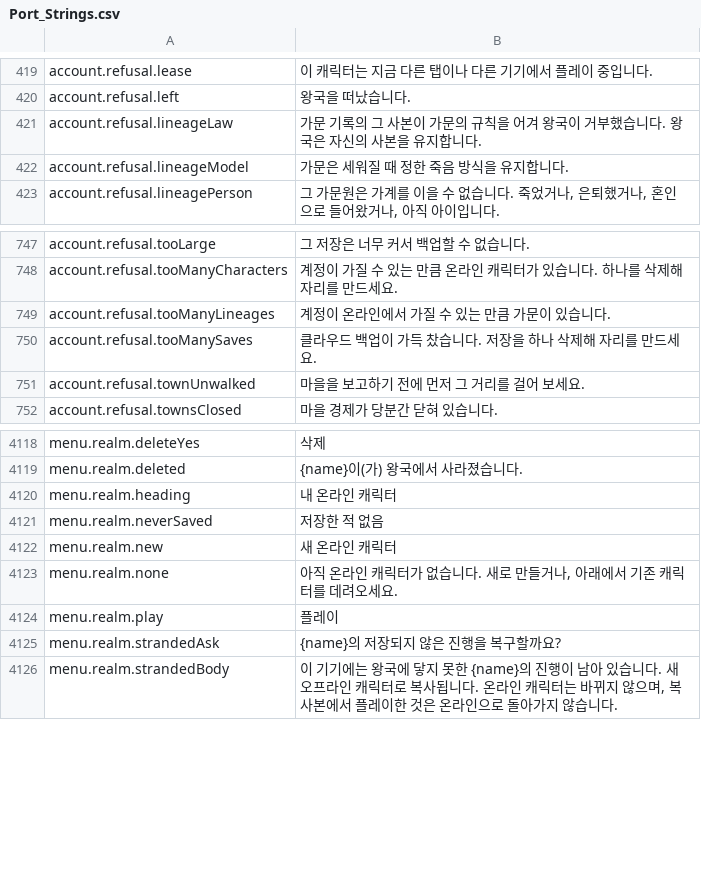
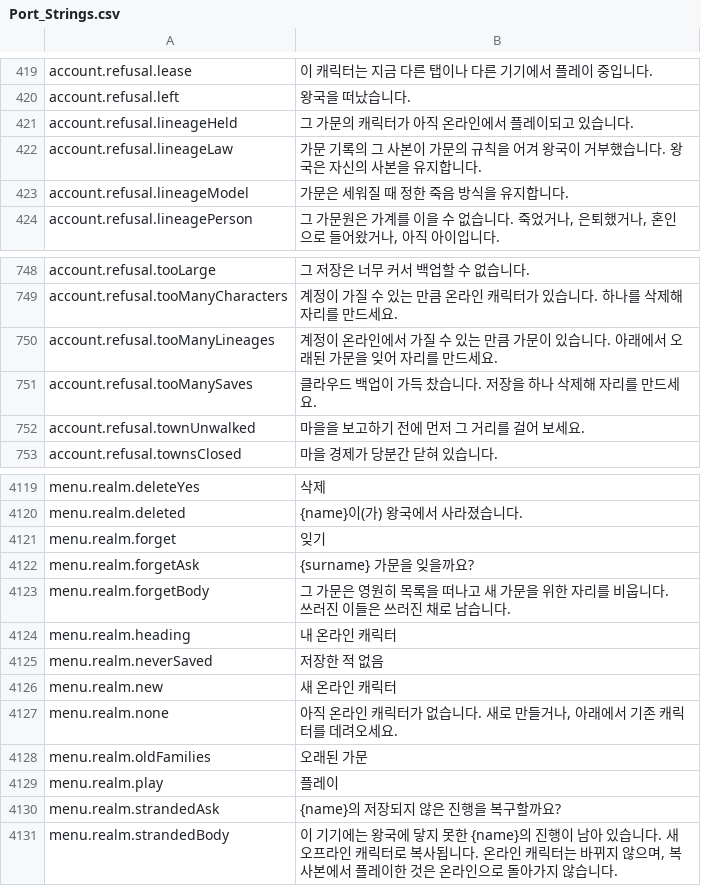
Before and after one commit to Lattymoy/daggerfall-js-source, a CSV file: locales/ko/Port_Strings.csv, drawn as a sheet; only a part is shown, gaps mark what is left out.

```diff
--- a/locales/ko/Port_Strings.csv
+++ b/locales/ko/Port_Strings.csv
@@ -420,2 +420,3 @@ account.refusal.lease,"이 캐릭터는 지금 다른 탭이나 다른 기기에
 account.refusal.left,"왕국을 떠났습니다."
+account.refusal.lineageHeld,"그 가문의 캐릭터가 아직 온라인에서 플레이되고 있습니다."
 account.refusal.lineageLaw,"가문 기록의 그 사본이 가문의 규칙을 어겨 왕국이 거부했습니다. 왕국은 자신의 사본을 유지합니다."
@@ -748,3 +749,3 @@ account.refusal.tooLarge,"그 저장은 너무 커서 백업할 수 없습니다
 account.refusal.tooManyCharacters,"계정이 가질 수 있는 만큼 온라인 캐릭터가 있습니다. 하나를 삭제해 자리를 만드세요."
-account.refusal.tooManyLineages,"계정이 온라인에서 가질 수 있는 만큼 가문이 있습니다."
+account.refusal.tooManyLineages,"계정이 온라인에서 가질 수 있는 만큼 가문이 있습니다. 아래에서 오래된 가문을 잊어 자리를 만드세요."
 account.refusal.tooManySaves,"클라우드 백업이 가득 찼습니다. 저장을 하나 삭제해 자리를 만드세요."
@@ -4119,2 +4120,5 @@ menu.realm.deleteYes,"삭제"
 menu.realm.deleted,"{name}이(가) 왕국에서 사라졌습니다."
+menu.realm.forget,"잊기"
+menu.realm.forgetAsk,"{surname} 가문을 잊을까요?"
+menu.realm.forgetBody,"그 가문은 영원히 목록을 떠나고 새 가문을 위한 자리를 비웁니다. 쓰러진 이들은 쓰러진 채로 남습니다."
 menu.realm.heading,"내 온라인 캐릭터"
@@ -4123,2 +4127,3 @@ menu.realm.new,"새 온라인 캐릭터"
 menu.realm.none,"아직 온라인 캐릭터가 없습니다. 새로 만들거나, 아래에서 기존 캐릭터를 데려오세요."
+menu.realm.oldFamilies,"오래된 가문"
 menu.realm.play,"플레이"
```
Also changed, not shown: locales/bg/Port_Strings.csv, locales/fr/Port_Strings.csv, 24 other files.
